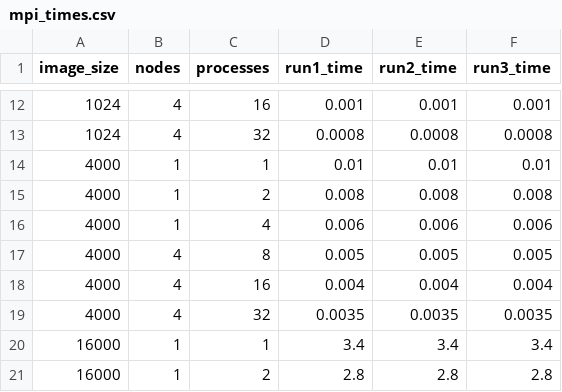
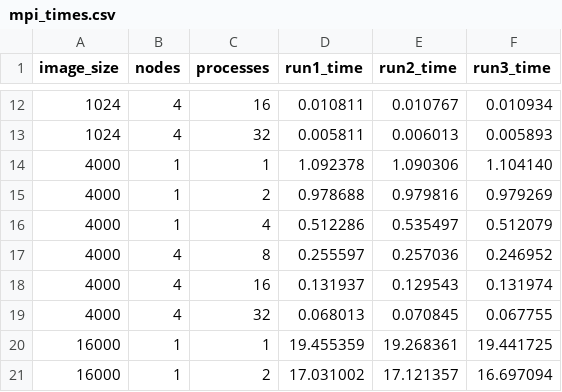
Before and after one commit to RichardHuang0001/my-asm-1, a CSV file: report/mpi_times.csv, drawn as a sheet; only a part is shown, gaps mark what is left out; the diff covers the shown part only.

```diff
--- a/report/mpi_times.csv
+++ b/report/mpi_times.csv
@@ -12,10 +12,10 @@ image_size,nodes,processes,run1_time,run2_time,run3_time
-1024,4,16,0.001,0.001,0.001
-1024,4,32,0.0008,0.0008,0.0008
-4000,1,1,0.01,0.01,0.01
-4000,1,2,0.008,0.008,0.008
-4000,1,4,0.006,0.006,0.006
-4000,4,8,0.005,0.005,0.005
-4000,4,16,0.004,0.004,0.004
-4000,4,32,0.0035,0.0035,0.0035
-16000,1,1,3.4,3.4,3.4
-16000,1,2,2.8,2.8,2.8
+1024,4,16,0.010811,0.010767,0.010934
+1024,4,32,0.005811,0.006013,0.005893
+4000,1,1,1.092378,1.090306,1.104140
+4000,1,2,0.978688,0.979816,0.979269
+4000,1,4,0.512286,0.535497,0.512079
+4000,4,8,0.255597,0.257036,0.246952
+4000,4,16,0.131937,0.129543,0.131974
+4000,4,32,0.068013,0.070845,0.067755
+16000,1,1,19.455359,19.268361,19.441725
+16000,1,2,17.031002,17.121357,16.697094
```
Also changed, not shown: 42 edited cells elsewhere in this file, 6 other files.
